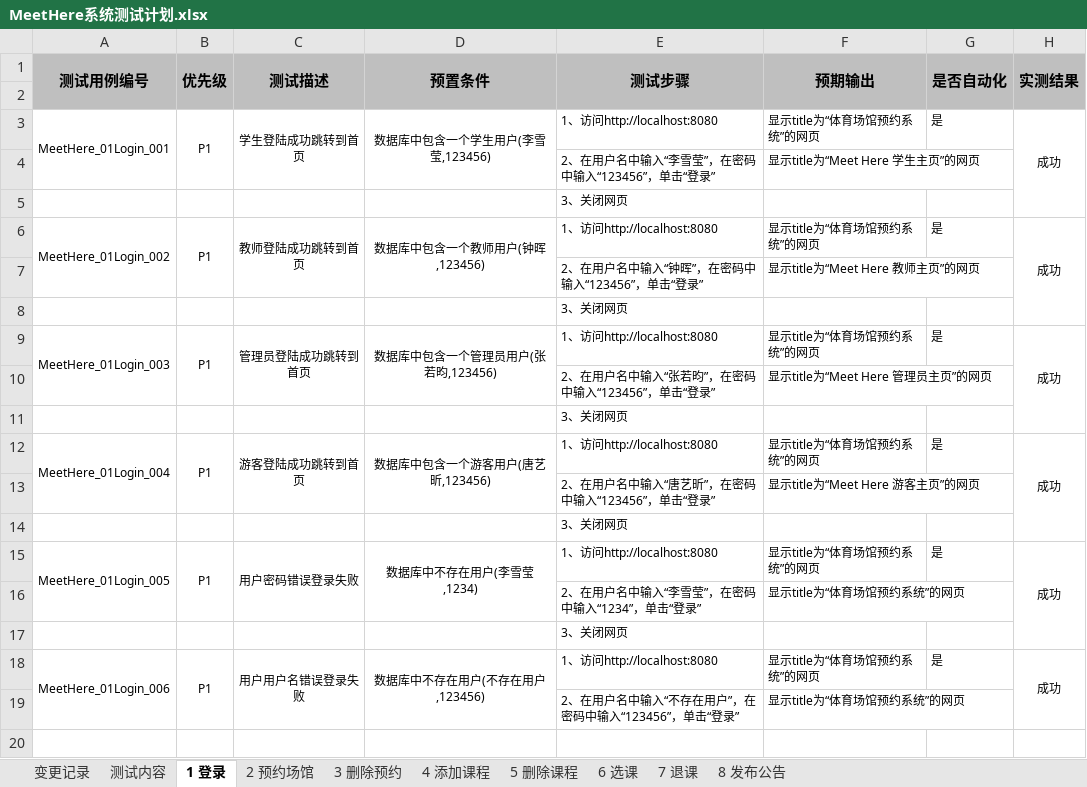
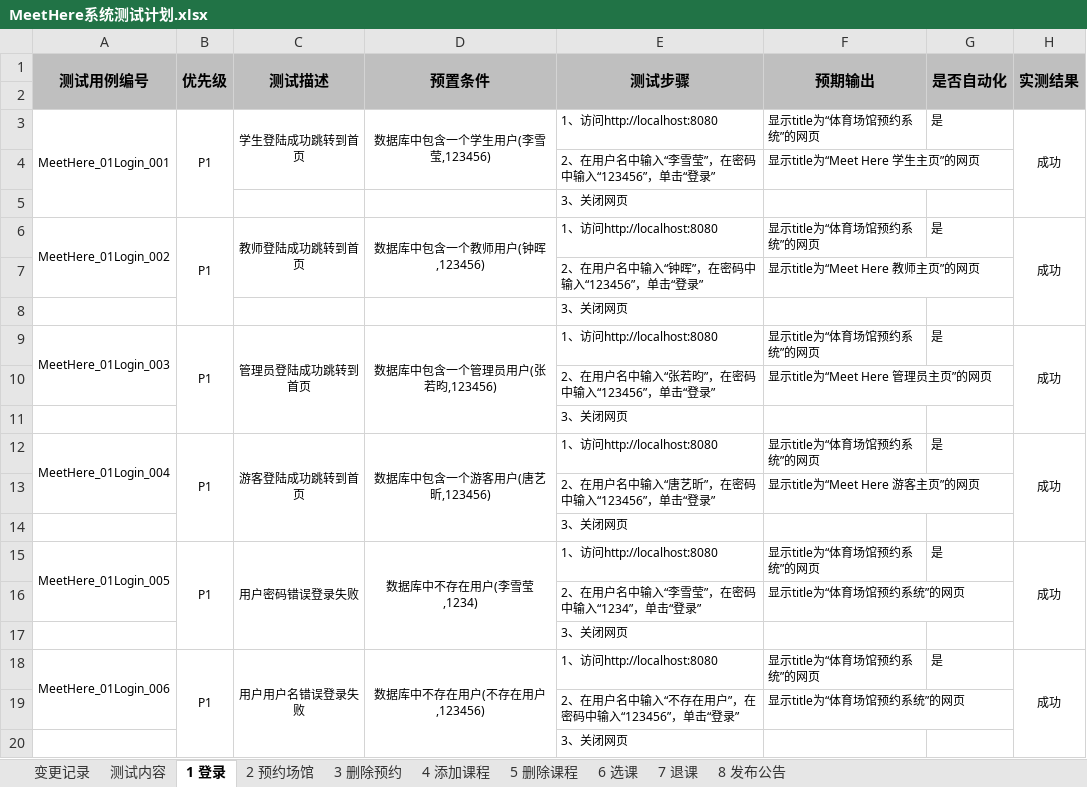
Before and after one commit to wangzh1998/MeetHere, an Excel workbook: 系统测试相关报告/MeetHere系统测试计划.xlsx, sheet 1 登录, drawn as a sheet; values as stored, in another font and other column widths than the file's, no borders; removed rows and columns are numbered as before the commit, all else as after; the diff names each change by its address in the sheet, - before the commit and + after, or states it on an @@ line.

```diff
--- a/系统测试相关报告/MeetHere系统测试计划.xlsx (sheet 1 登录)
+++ b/系统测试相关报告/MeetHere系统测试计划.xlsx (sheet 1 登录)
-A3:A4 merged
+A3:A5 merged
-B3:B4 merged
+B3:B5 merged
-B6:B7 merged
+B6:B8 merged
-B9:B10 merged
+B9:B11 merged
-C9:C10 merged
+C9:C11 merged
-D9:D10 merged
+D9:D11 merged
-B12:B13 merged
+B12:B14 merged
-C12:C13 merged
+C12:C14 merged
-D12:D13 merged
+D12:D14 merged
-B15:B16 merged
+B15:B17 merged
-C15:C16 merged
+C15:C17 merged
-D15:D16 merged
+D15:D17 merged
+row 20:  |  |  |  | 3、关闭网页
```
Also changed, not shown: sheet 2 预约场馆, sheet 4 添加课程, sheet 3 删除预约, sheet 6 选课, sheet 7 退课, sheet 8 发布公告, 1 other file.
